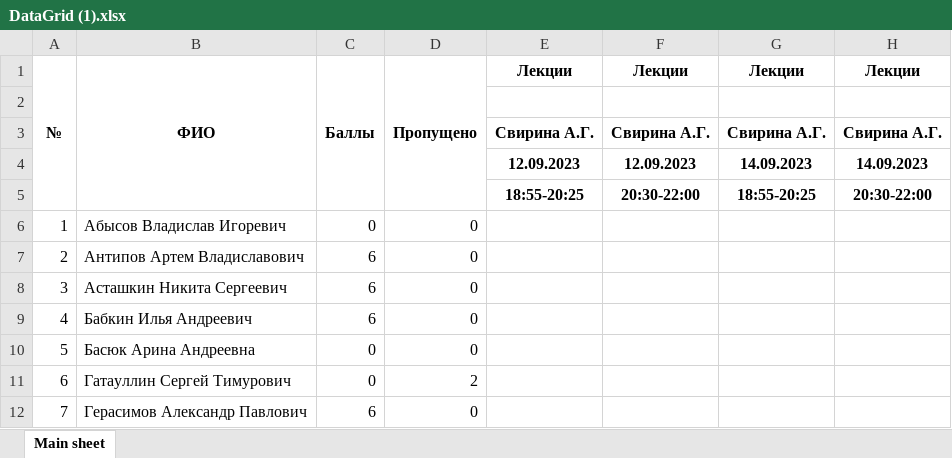
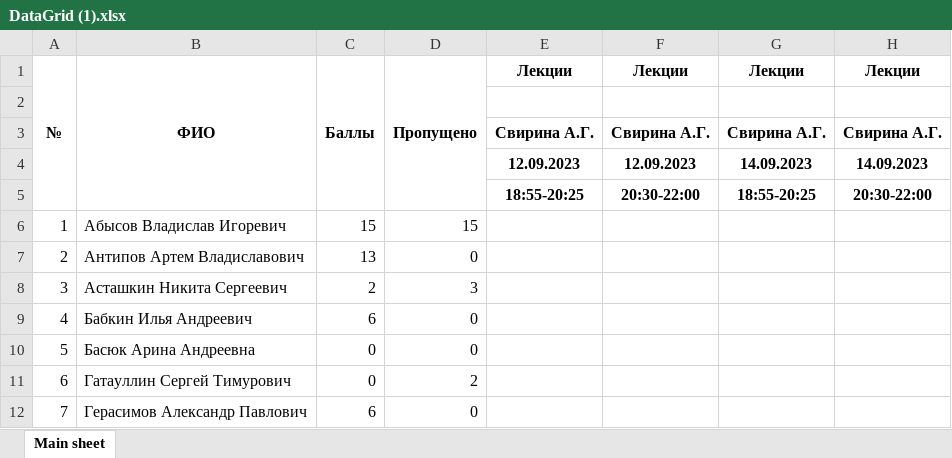
Before and after one commit to divanvoiska/test, an Excel workbook: DataGrid (1).xlsx, sheet Main sheet, drawn as a sheet; only a part is shown; values as stored, in another font and other column widths than the file's, no borders; the diff names each change by its address in the sheet, - before the commit and + after, or states it on an @@ line.

Commit message:
dads commit

```diff
--- a/DataGrid (1).xlsx (sheet Main sheet)
+++ b/DataGrid (1).xlsx (sheet Main sheet)
-C6: 0
+C6: 15
-D6: 0
+D6: 15
-C7: 6
+C7: 13
-C8: 6
+C8: 2
-D8: 0
+D8: 3
```
